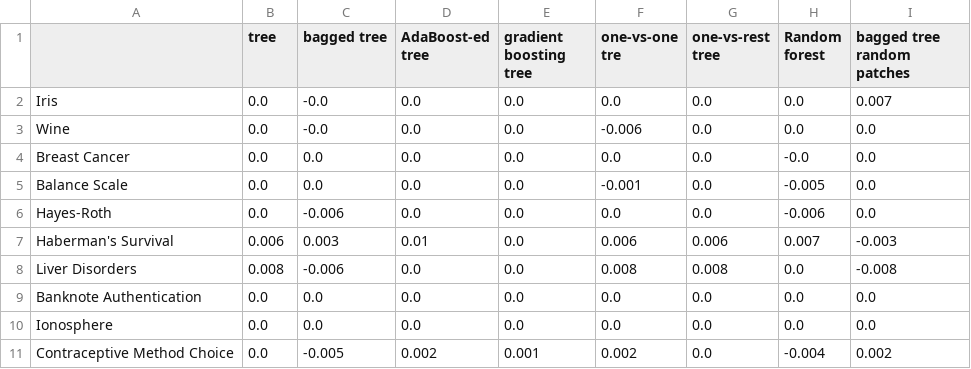
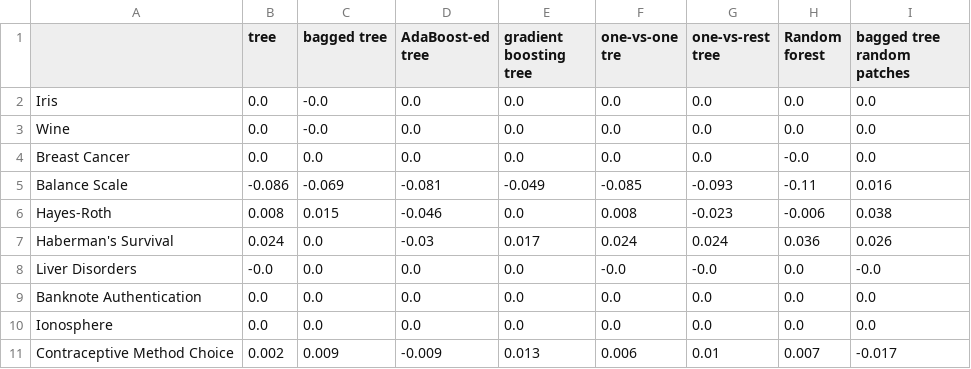
Before and after one commit to ophid1an/aml-project, a CSV file: erwthma1-results-diff.csv, drawn as a sheet.

```diff
--- a/erwthma1-results-diff.csv
+++ b/erwthma1-results-diff.csv
@@ -1,11 +1,11 @@
 ,tree,bagged tree,AdaBoost-ed tree,gradient boosting tree,one-vs-one tre,one-vs-rest tree,Random forest,bagged tree random patches
-Iris,0.0,-0.0,0.0,0.0,0.0,0.0,0.0,0.007
-Wine,0.0,-0.0,0.0,0.0,-0.006,0.0,0.0,0.0
+Iris,0.0,-0.0,0.0,0.0,0.0,0.0,0.0,0.0
+Wine,0.0,-0.0,0.0,0.0,0.0,0.0,0.0,0.0
 Breast Cancer,0.0,0.0,0.0,0.0,0.0,0.0,-0.0,0.0
-Balance Scale,0.0,0.0,0.0,0.0,-0.001,0.0,-0.005,0.0
-Hayes-Roth,0.0,-0.006,0.0,0.0,0.0,0.0,-0.006,0.0
-Haberman's Survival,0.006,0.003,0.01,0.0,0.006,0.006,0.007,-0.003
-Liver Disorders,0.008,-0.006,0.0,0.0,0.008,0.008,0.0,-0.008
+Balance Scale,-0.086,-0.069,-0.081,-0.049,-0.085,-0.093,-0.11,0.016
+Hayes-Roth,0.008,0.015,-0.046,0.0,0.008,-0.023,-0.006,0.038
+Haberman's Survival,0.024,0.0,-0.03,0.017,0.024,0.024,0.036,0.026
+Liver Disorders,-0.0,0.0,0.0,0.0,-0.0,-0.0,0.0,-0.0
 Banknote Authentication,0.0,0.0,0.0,0.0,0.0,0.0,0.0,0.0
 Ionosphere,0.0,0.0,0.0,0.0,0.0,0.0,0.0,0.0
-Contraceptive Method Choice,0.0,-0.005,0.002,0.001,0.002,0.0,-0.004,0.002
+Contraceptive Method Choice,0.002,0.009,-0.009,0.013,0.006,0.01,0.007,-0.017
```
Also changed, not shown: erwthma1-results.csv, 1 other file.
